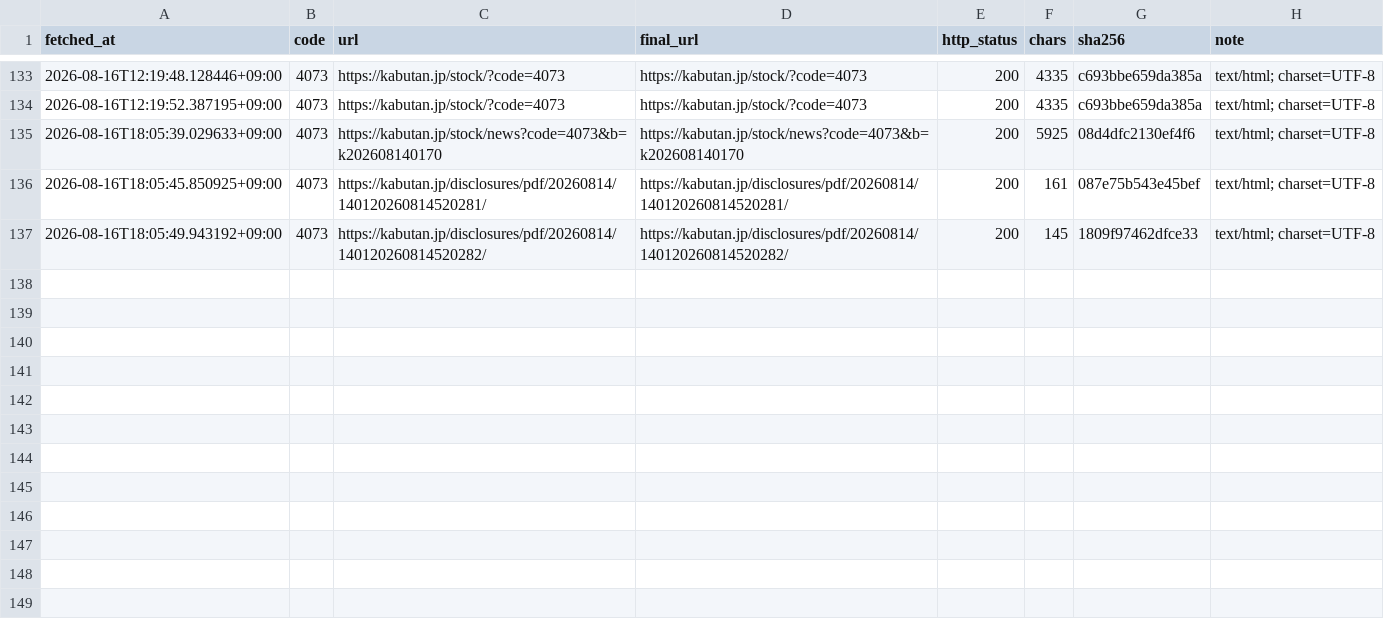
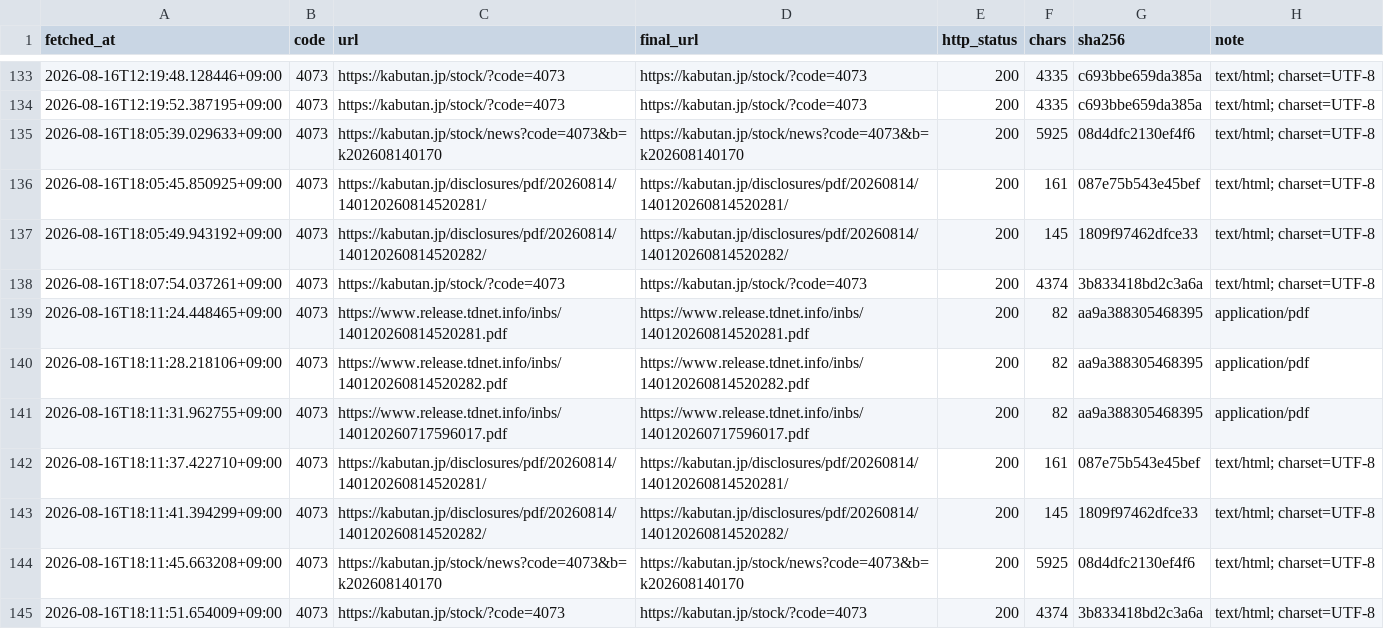
Before and after one commit to scioltoharumi/kabu-ledger, a CSV file: data/verification/fetch_log.csv, drawn as a sheet; only a part is shown, gaps mark what is left out.

```diff
--- a/data/verification/fetch_log.csv
+++ b/data/verification/fetch_log.csv
@@ -137 +137,9 @@ fetched_at,code,url,final_url,http_status,chars,sha256,note
 2026-08-16T18:05:49.943192+09:00,4073,https://kabutan.jp/disclosures/pdf/20260814/140120260814520282/,https://kabutan.jp/disclosures/pdf/20260814/140120260814520282/,200,145,1809f97462dfce33,text/html; charset=UTF-8
+2026-08-16T18:07:54.037261+09:00,4073,https://kabutan.jp/stock/?code=4073,https://kabutan.jp/stock/?code=4073,200,4374,3b833418bd2c3a6a,text/html; charset=UTF-8
+2026-08-16T18:11:24.448465+09:00,4073,https://www.release.tdnet.info/inbs/140120260814520281.pdf,https://www.release.tdnet.info/inbs/140120260814520281.pdf,200,82,aa9a388305468395,application/pdf
+2026-08-16T18:11:28.218106+09:00,4073,https://www.release.tdnet.info/inbs/140120260814520282.pdf,https://www.release.tdnet.info/inbs/140120260814520282.pdf,200,82,aa9a388305468395,application/pdf
+2026-08-16T18:11:31.962755+09:00,4073,https://www.release.tdnet.info/inbs/140120260717596017.pdf,https://www.release.tdnet.info/inbs/140120260717596017.pdf,200,82,aa9a388305468395,application/pdf
+2026-08-16T18:11:37.422710+09:00,4073,https://kabutan.jp/disclosures/pdf/20260814/140120260814520281/,https://kabutan.jp/disclosures/pdf/20260814/140120260814520281/,200,161,087e75b543e45bef,text/html; charset=UTF-8
+2026-08-16T18:11:41.394299+09:00,4073,https://kabutan.jp/disclosures/pdf/20260814/140120260814520282/,https://kabutan.jp/disclosures/pdf/20260814/140120260814520282/,200,145,1809f97462dfce33,text/html; charset=UTF-8
+2026-08-16T18:11:45.663208+09:00,4073,https://kabutan.jp/stock/news?code=4073&b=k202608140170,https://kabutan.jp/stock/news?code=4073&b=k202608140170,200,5925,08d4dfc2130ef4f6,text/html; charset=UTF-8
+2026-08-16T18:11:51.654009+09:00,4073,https://kabutan.jp/stock/?code=4073,https://kabutan.jp/stock/?code=4073,200,4374,3b833418bd2c3a6a,text/html; charset=UTF-8
```
Also changed, not shown: 2 other files.
